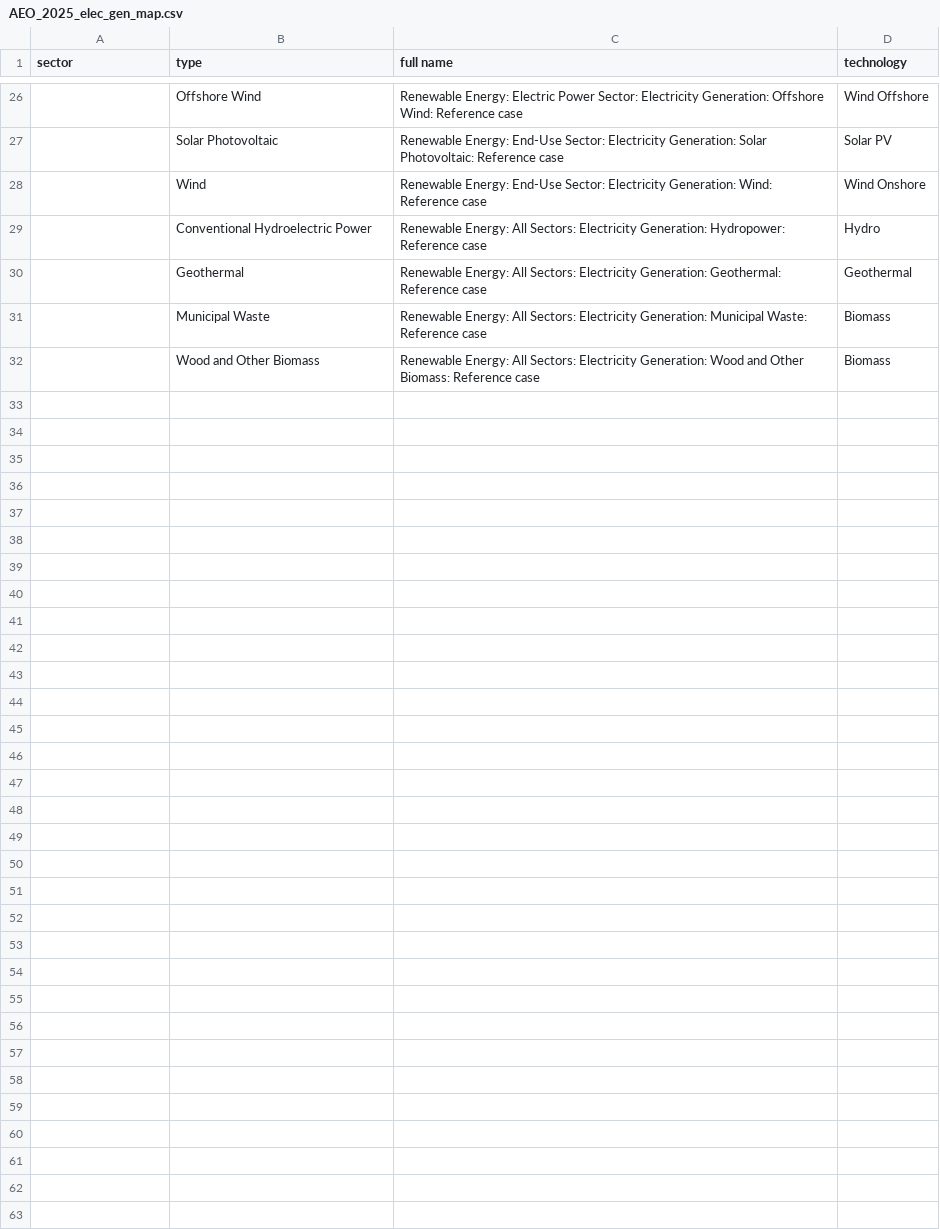
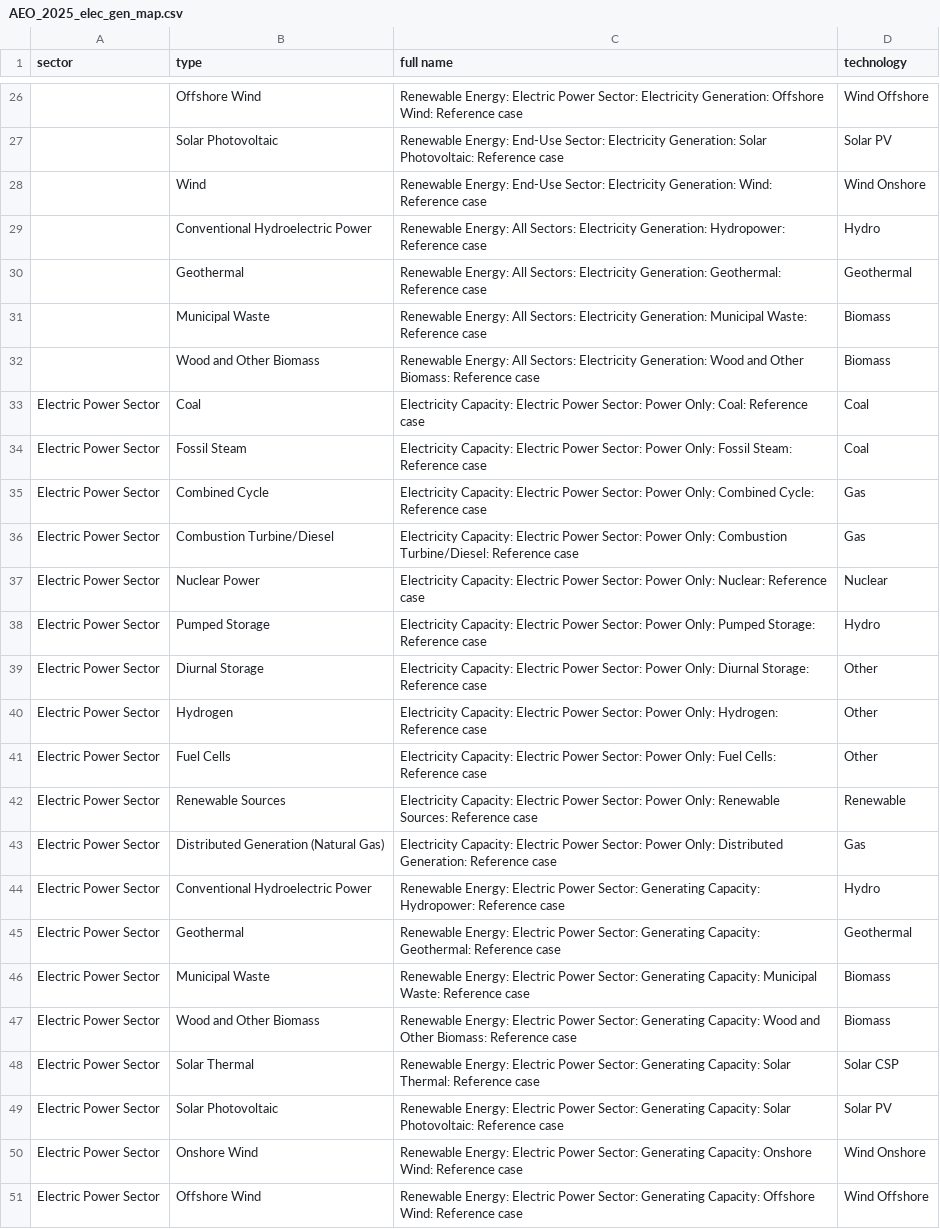
Before and after one commit to pkyle/ntpv2_processing, a CSV file: mappings/AEO_2025_elec_gen_map.csv, drawn as a sheet; only a part is shown, gaps mark what is left out; the diff names each change by its address in the sheet, - before the commit and + after, or states it on an @@ line.

Commit message:
Add electricity capacities to reporting and comparison with AEO 2025

```diff
--- a/mappings/AEO_2025_elec_gen_map.csv
+++ b/mappings/AEO_2025_elec_gen_map.csv
+row 33: Electric Power Sector | Coal | Electricity Capacity: Electric Power Sector: Power Only: Coal: Reference case | Coal
+row 34: Electric Power Sector | Fossil Steam | Electricity Capacity: Electric Power Sector: Power Only: Fossil Steam: Reference case | Coal
+row 35: Electric Power Sector | Combined Cycle | Electricity Capacity: Electric Power Sector: Power Only: Combined Cycle: Reference case | Gas
+row 36: Electric Power Sector | Combustion Turbine/Diesel | Electricity Capacity: Electric Power Sector: Power Only: Combustion Turbine/Diesel: Reference case | Gas
+row 37: Electric Power Sector | Nuclear Power | Electricity Capacity: Electric Power Sector: Power Only: Nuclear: Reference case | Nuclear
+row 38: Electric Power Sector | Pumped Storage | Electricity Capacity: Electric Power Sector: Power Only: Pumped Storage: Reference case | Hydro
+row 39: Electric Power Sector | Diurnal Storage | Electricity Capacity: Electric Power Sector: Power Only: Diurnal Storage: Reference case | Other
+row 40: Electric Power Sector | Hydrogen | Electricity Capacity: Electric Power Sector: Power Only: Hydrogen: Reference case | Other
+row 41: Electric Power Sector | Fuel Cells | Electricity Capacity: Electric Power Sector: Power Only: Fuel Cells: Reference case | Other
+row 42: Electric Power Sector | Renewable Sources | Electricity Capacity: Electric Power Sector: Power Only: Renewable Sources: Reference case | Renewable
+row 43: Electric Power Sector | Distributed Generation (Natural Gas) | Electricity Capacity: Electric Power Sector: Power Only: Distributed Generation: Reference case | Gas
+row 44: Electric Power Sector | Conventional Hydroelectric Power | Renewable Energy: Electric Power Sector: Generating Capacity: Hydropower: Reference case | Hydro
+row 45: Electric Power Sector | Geothermal | Renewable Energy: Electric Power Sector: Generating Capacity: Geothermal: Reference case | Geothermal
+row 46: Electric Power Sector | Municipal Waste | Renewable Energy: Electric Power Sector: Generating Capacity: Municipal Waste: Reference case | Biomass
+row 47: Electric Power Sector | Wood and Other Biomass | Renewable Energy: Electric Power Sector: Generating Capacity: Wood and Other Biomass: Reference case | Biomass
+row 48: Electric Power Sector | Solar Thermal | Renewable Energy: Electric Power Sector: Generating Capacity: Solar Thermal: Reference case | Solar CSP
+row 49: Electric Power Sector | Solar Photovoltaic | Renewable Energy: Electric Power Sector: Generating Capacity: Solar Photovoltaic: Reference case | Solar PV
+row 50: Electric Power Sector | Onshore Wind | Renewable Energy: Electric Power Sector: Generating Capacity: Onshore Wind: Reference case | Wind Onshore
+row 51: Electric Power Sector | Offshore Wind | Renewable Energy: Electric Power Sector: Generating Capacity: Offshore Wind: Reference case | Wind Offshore
```
Also changed, not shown: 2 other files.
